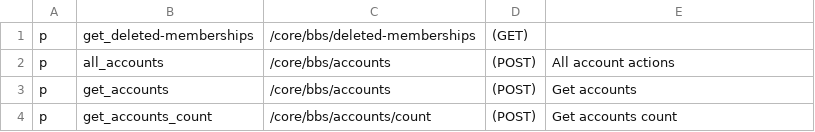
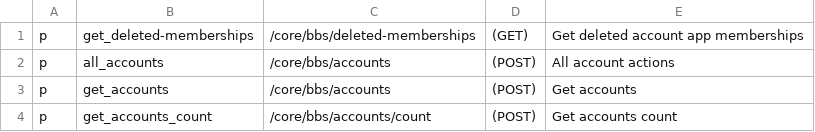
Before and after one commit to rokwire/core-building-block, a CSV file: driver/web/authorization_bbs_policy.csv, drawn as a sheet.

Commit message:
add get_deleted-memberships bbs auth policy description

```diff
--- a/driver/web/authorization_bbs_policy.csv
+++ b/driver/web/authorization_bbs_policy.csv
@@ -1,2 +1,2 @@
-p, get_deleted-memberships, /core/bbs/deleted-memberships, (GET),
+p, get_deleted-memberships, /core/bbs/deleted-memberships, (GET), Get deleted account app memberships
 p, all_accounts, /core/bbs/accounts, (POST), All account actions
```
